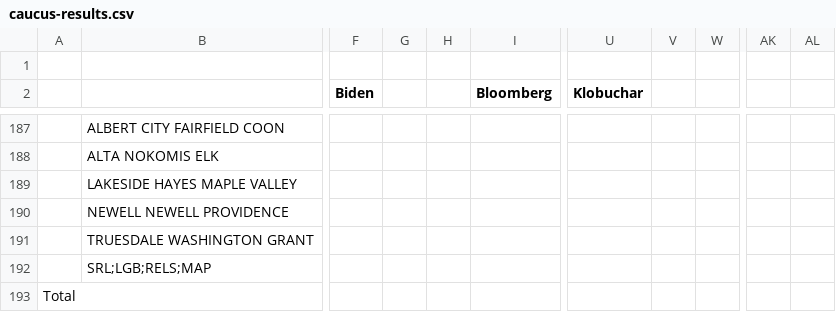
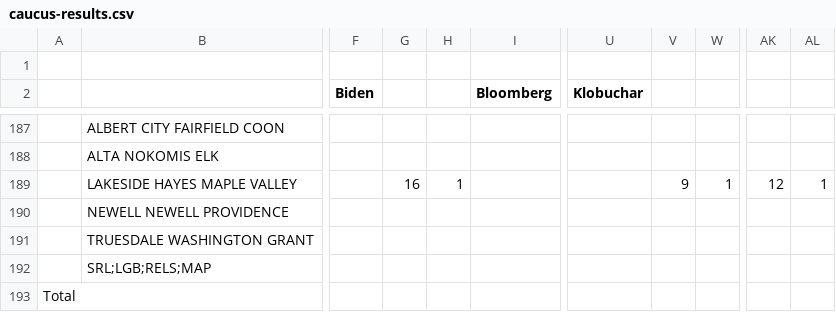
Before and after one commit to MatthewScheuerman/2020-iowa-caucus-results, a CSV file: caucus-results.csv, drawn as a sheet; only a part is shown, gaps mark what is left out; the diff names each change by its address in the sheet, - before the commit and + after, or states it on an @@ line.

Commit message:
Finals and delegates for Buena Vista - LHMV

```diff
--- a/caucus-results.csv
+++ b/caucus-results.csv
-G189: (empty)
+G189: 16
-H189: (empty)
+H189: 1
-V189: (empty)
+V189: 9
-W189: (empty)
+W189: 1
-AK189: (empty)
+AK189: 12
-AL189: (empty)
+AL189: 1
```
